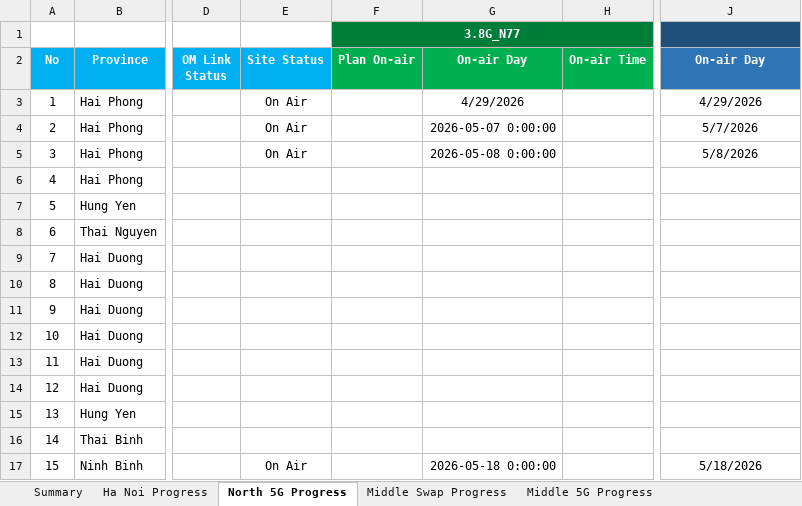
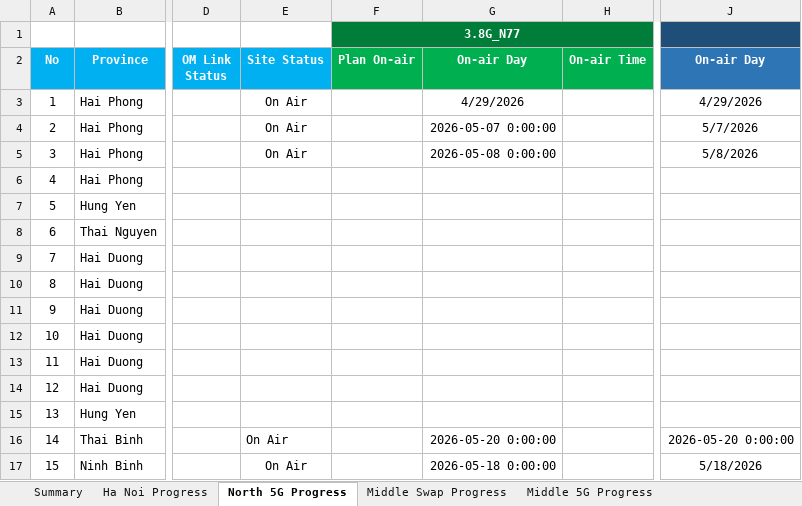
Before and after one commit to hovahyii/mbf-rollout-plan, an Excel workbook: On Air Progress Tracker.xlsx, sheet North 5G Progress, drawn as a sheet; only a part is shown, gaps mark what is left out; values as stored, in another font and other column widths than the file's, no borders; the diff names each change by its address in the sheet, - before the commit and + after, or states it on an @@ line.

```diff
--- a/On Air Progress Tracker.xlsx (sheet North 5G Progress)
+++ b/On Air Progress Tracker.xlsx (sheet North 5G Progress)
-E16 (Site Status): (empty)
+E16 (Site Status): On Air
-G16 (On-air Day): (empty)
+G16 (On-air Day): 2026-05-20 0:00:00
-J16 (On-air Day): (empty)
+J16 (On-air Day): 2026-05-20 0:00:00
```
Also changed, not shown: sheet Middle 5G Progress, sheet South 5G Progress, sheet South Swap Progress, Middle Region/Middle_Site.xlsx, South Region/South_Site.xlsx, 6 other files.
